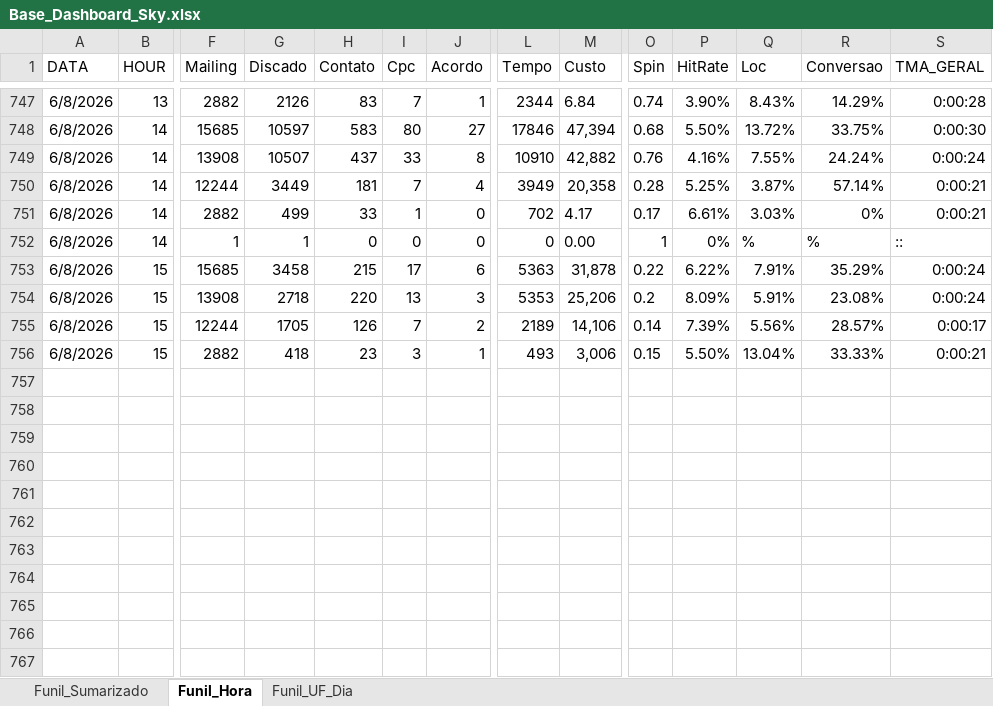
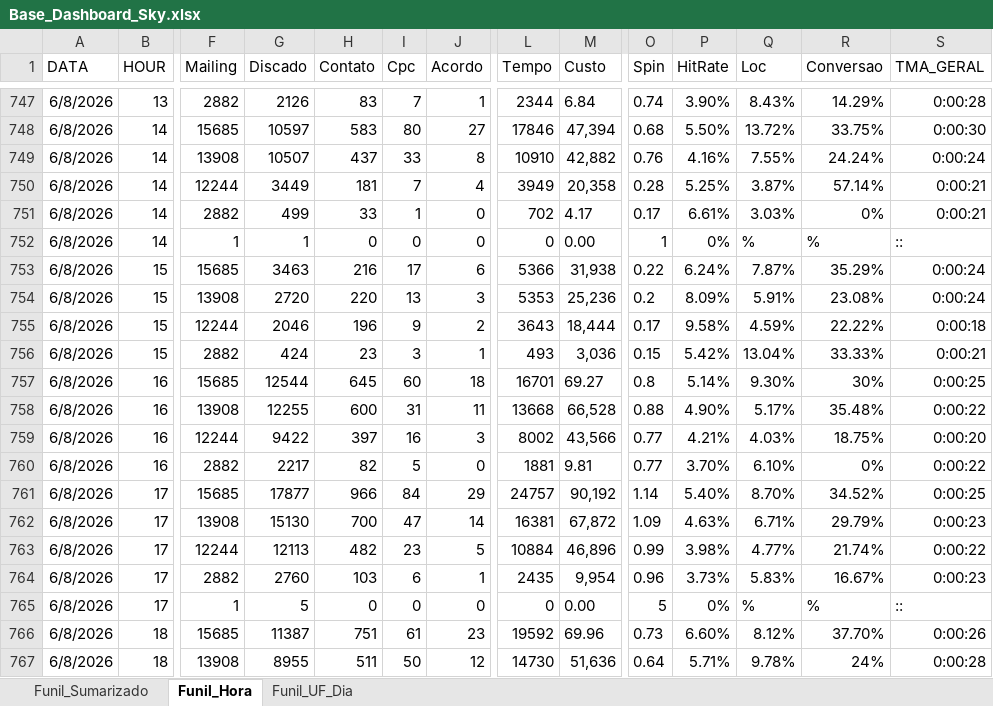
Before and after one commit to kikosouza159-afk/OSPDataCommandCenter, an Excel workbook: data/Base_Dashboard_Sky.xlsx, sheet Funil_Hora, drawn as a sheet; only a part is shown, gaps mark what is left out; values as stored, in another font and other column widths than the file's, no borders; rows hold the shown columns only; the diff covers the shown part only; the diff names each change by its address in the sheet, - before the commit and + after, or states it on an @@ line.

```diff
--- a/data/Base_Dashboard_Sky.xlsx (sheet Funil_Hora)
+++ b/data/Base_Dashboard_Sky.xlsx (sheet Funil_Hora)
-G753 (Discado): 3458
+G753 (Discado): 3463
-H753 (Contato): 215
+H753 (Contato): 216
-L753 (Tempo): 5363
+L753 (Tempo): 5366
-M753 (Custo): 31,878
+M753 (Custo): 31,938
-P753 (HitRate): 6.22%
+P753 (HitRate): 6.24%
-Q753 (Loc): 7.91%
+Q753 (Loc): 7.87%
-G754 (Discado): 2718
+G754 (Discado): 2720
-M754 (Custo): 25,206
+M754 (Custo): 25,236
-G755 (Discado): 1705
+G755 (Discado): 2046
-H755 (Contato): 126
+H755 (Contato): 196
-I755 (Cpc): 7
+I755 (Cpc): 9
-L755 (Tempo): 2189
+L755 (Tempo): 3643
-M755 (Custo): 14,106
+M755 (Custo): 18,444
-O755 (Spin): 0.14
+O755 (Spin): 0.17
-P755 (HitRate): 7.39%
+P755 (HitRate): 9.58%
-Q755 (Loc): 5.56%
+Q755 (Loc): 4.59%
-R755 (Conversao): 28.57%
+R755 (Conversao): 22.22%
-S755 (TMA_GERAL): 0:00:17
+S755 (TMA_GERAL): 0:00:18
-G756 (Discado): 418
+G756 (Discado): 424
-M756 (Custo): 3,006
+M756 (Custo): 3,036
-P756 (HitRate): 5.50%
+P756 (HitRate): 5.42%
+row 757: 6/8/2026 | 16 | 15685 | 12544 | 645 | 60 | 18 | 16701 | 69.27 | 0.8 | 5.14% | 9.30% | 30% | 0:00:25
+row 758: 6/8/2026 | 16 | 13908 | 12255 | 600 | 31 | 11 | 13668 | 66,528 | 0.88 | 4.90% | 5.17% | 35.48% | 0:00:22
+row 759: 6/8/2026 | 16 | 12244 | 9422 | 397 | 16 | 3 | 8002 | 43,566 | 0.77 | 4.21% | 4.03% | 18.75% | 0:00:20
+row 760: 6/8/2026 | 16 | 2882 | 2217 | 82 | 5 | 0 | 1881 | 9.81 | 0.77 | 3.70% | 6.10% | 0% | 0:00:22
+row 761: 6/8/2026 | 17 | 15685 | 17877 | 966 | 84 | 29 | 24757 | 90,192 | 1.14 | 5.40% | 8.70% | 34.52% | 0:00:25
+row 762: 6/8/2026 | 17 | 13908 | 15130 | 700 | 47 | 14 | 16381 | 67,872 | 1.09 | 4.63% | 6.71% | 29.79% | 0:00:23
+row 763: 6/8/2026 | 17 | 12244 | 12113 | 482 | 23 | 5 | 10884 | 46,896 | 0.99 | 3.98% | 4.77% | 21.74% | 0:00:22
+row 764: 6/8/2026 | 17 | 2882 | 2760 | 103 | 6 | 1 | 2435 | 9,954 | 0.96 | 3.73% | 5.83% | 16.67% | 0:00:23
+row 765: 6/8/2026 | 17 | 1 | 5 | 0 | 0 | 0 | 0 | 0.00 | 5 | 0% | % | % | ::
+row 766: 6/8/2026 | 18 | 15685 | 11387 | 751 | 61 | 23 | 19592 | 69.96 | 0.73 | 6.60% | 8.12% | 37.70% | 0:00:26
+row 767: 6/8/2026 | 18 | 13908 | 8955 | 511 | 50 | 12 | 14730 | 51,636 | 0.64 | 5.71% | 9.78% | 24% | 0:00:28
```
Also changed, not shown: 11 added rows elsewhere in this sheet, sheet Funil_UF_Dia, sheet Funil_Sumarizado.
